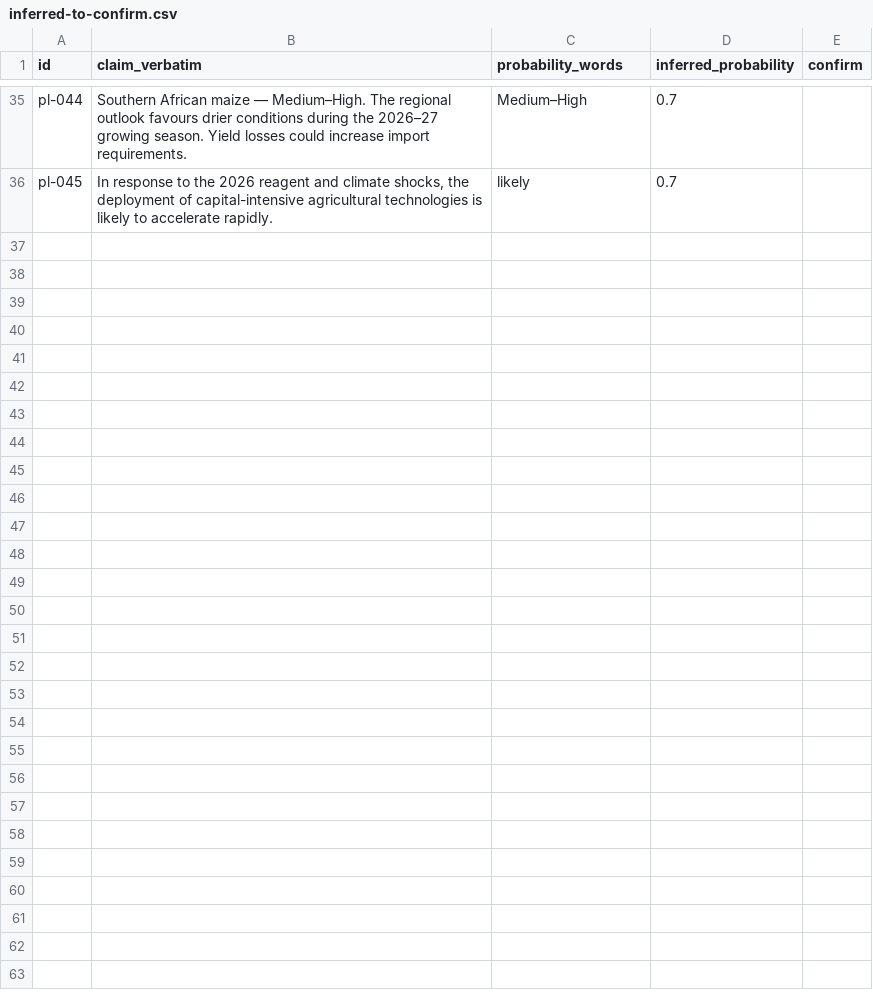
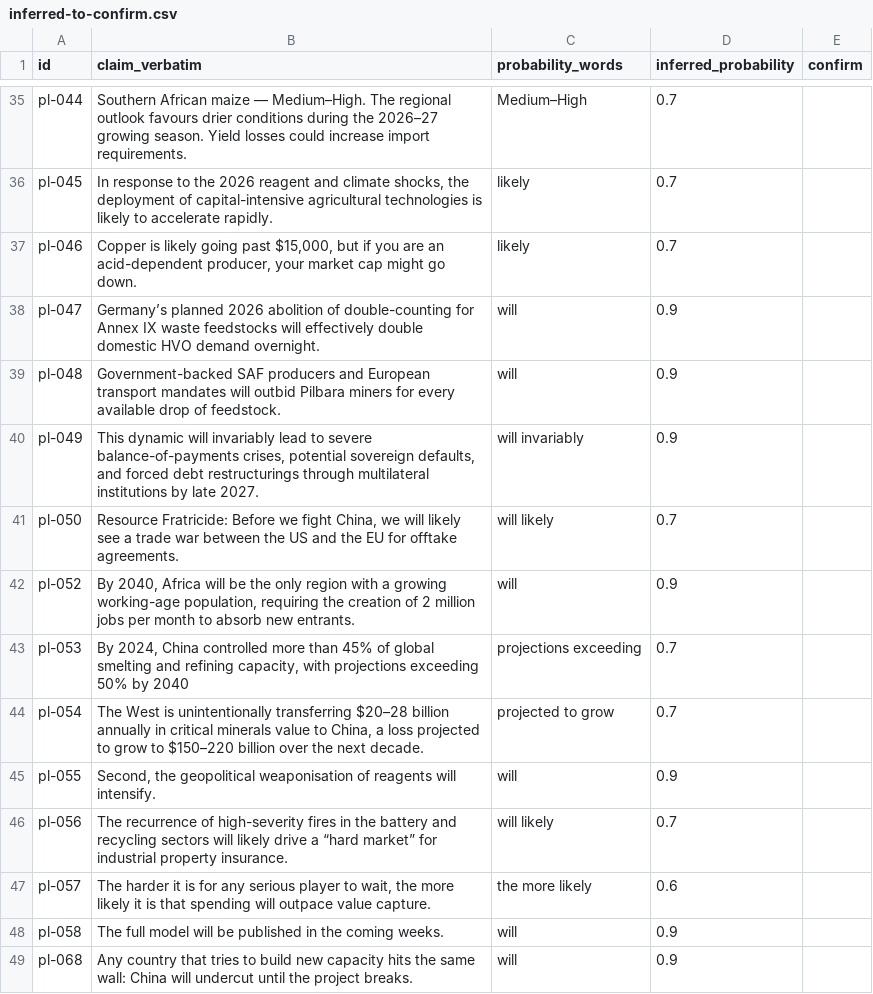
Before and after one commit to ctindale-oss/prediction-ledger, a CSV file: inferred-to-confirm.csv, drawn as a sheet; only a part is shown, gaps mark what is left out; the diff names each change by its address in the sheet, - before the commit and + after, or states it on an @@ line.

Commit message:
Append Substack harvest: 68 calls, second batch timestamped

```diff
--- a/inferred-to-confirm.csv
+++ b/inferred-to-confirm.csv
+row 37: pl-046 | Copper is likely going past $15,000, but if you are an acid-dependent producer, your market cap might go down. | likely | 0.7
+row 38: pl-047 | Germany’s planned 2026 abolition of double-counting for Annex IX waste feedstocks will effectively double domestic HVO demand overnight. | will | 0.9
+row 39: pl-048 | Government-backed SAF producers and European transport mandates will outbid Pilbara miners for every available drop of feedstock. | will | 0.9
+row 40: pl-049 | This dynamic will invariably lead to severe balance-of-payments crises, potential sovereign defaults, and forced debt restructurings through multilateral institutions by late 2027. | will invariably | 0.9
+row 41: pl-050 | Resource Fratricide: Before we fight China, we will likely see a trade war between the US and the EU for offtake agreements. | will likely | 0.7
+row 42: pl-052 | By 2040, Africa will be the only region with a growing working-age population, requiring the creation of 2 million jobs per month to absorb new entrants. | will | 0.9
+row 43: pl-053 | By 2024, China controlled more than 45% of global smelting and refining capacity, with projections exceeding 50% by 2040 | projections exceeding | 0.7
+row 44: pl-054 | The West is unintentionally transferring $20–28 billion annually in critical minerals value to China, a loss projected to grow to $150–220 billion over the next decade. | projected to grow | 0.7
+row 45: pl-055 | Second, the geopolitical weaponisation of reagents will intensify. | will | 0.9
+row 46: pl-056 | The recurrence of high-severity fires in the battery and recycling sectors will likely drive a “hard market” for industrial property insurance. | will likely | 0.7
+row 47: pl-057 | The harder it is for any serious player to wait, the more likely it is that spending will outpace value capture. | the more likely | 0.6
+row 48: pl-058 | The full model will be published in the coming weeks. | will | 0.9
+row 49: pl-068 | Any country that tries to build new capacity hits the same wall: China will undercut until the project breaks. | will | 0.9
```
